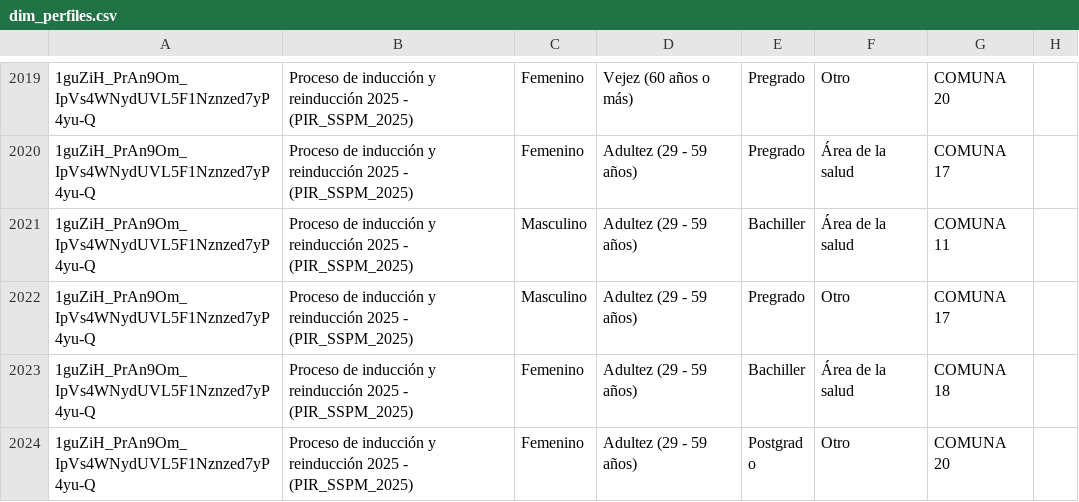
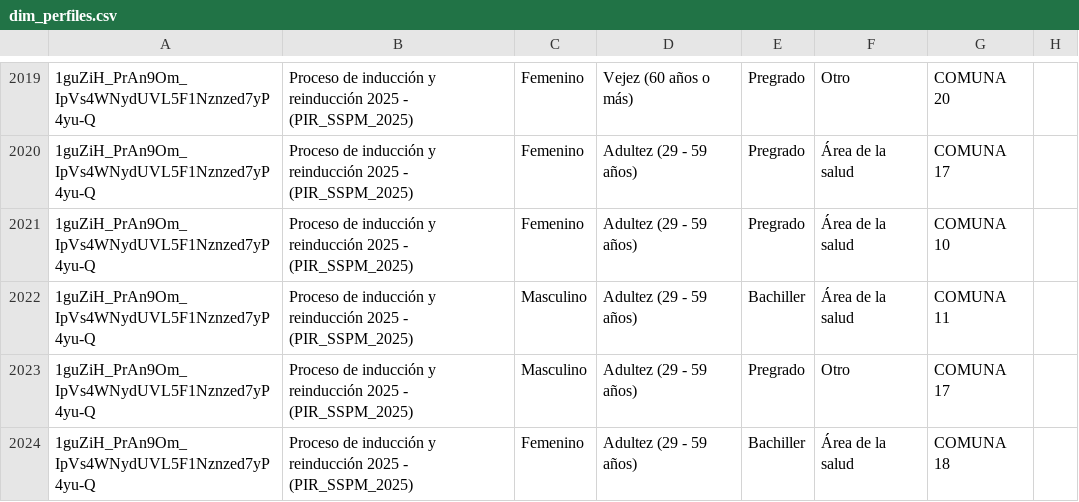
Before and after one commit to SecSaludCali/Tesis_Moodle, a CSV file: dim_perfiles.csv, drawn as a sheet; only a part is shown, gaps mark what is left out; the shorter side is filled out with more unchanged rows; the diff names each change by its address in the sheet, - before the commit and + after, or states it on an @@ line.

```diff
--- a/dim_perfiles.csv
+++ b/dim_perfiles.csv
+row 2021: 1guZiH_PrAn9Om_IpVs4WNydUVL5F1Nznzed7yP4yu-Q | Proceso de inducción y reinducción 2025 - (PIR_SSPM_2025) | Femenino | Adultez (29 - 59 años) | Pregrado | Área de la salud | COMUNA 10
```
Also changed, not shown: demografia_consolidada.csv, descargas_moodle/progress.sello_012025.csv, 5 other files.
